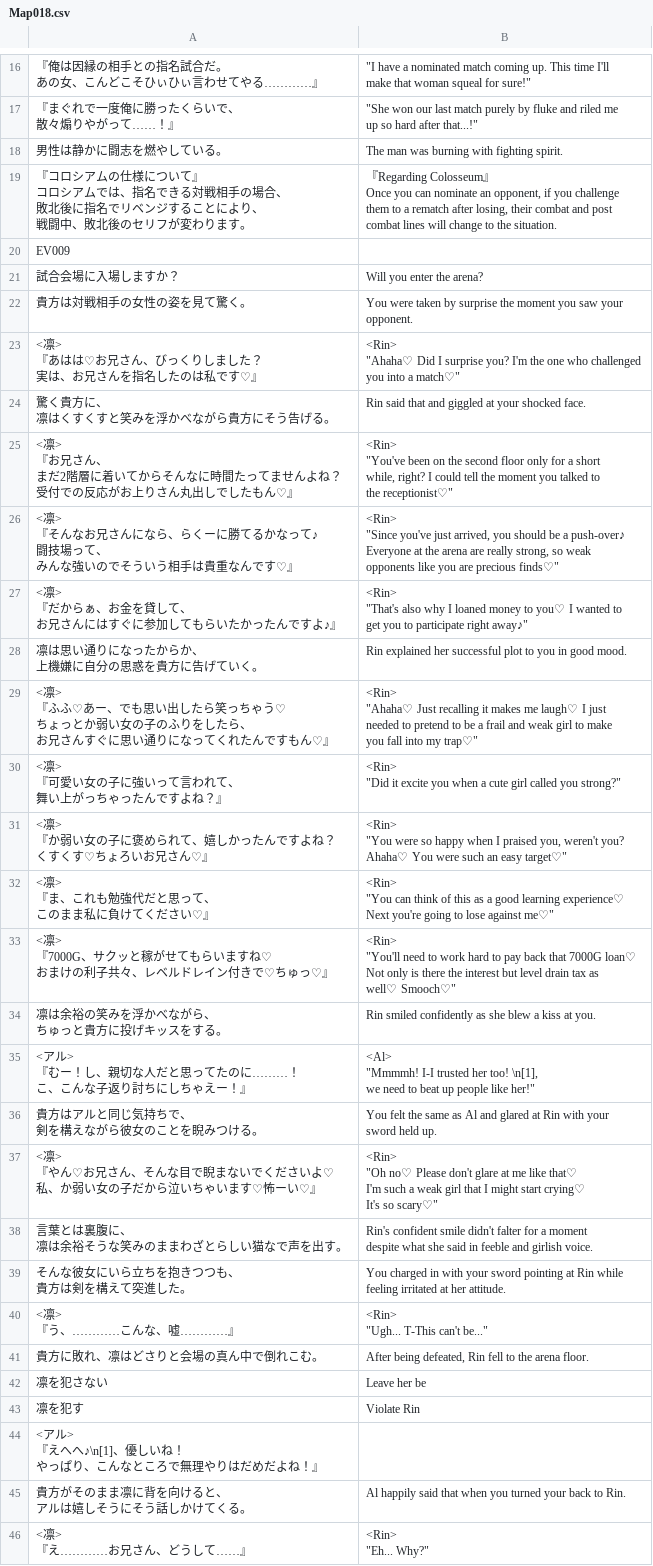
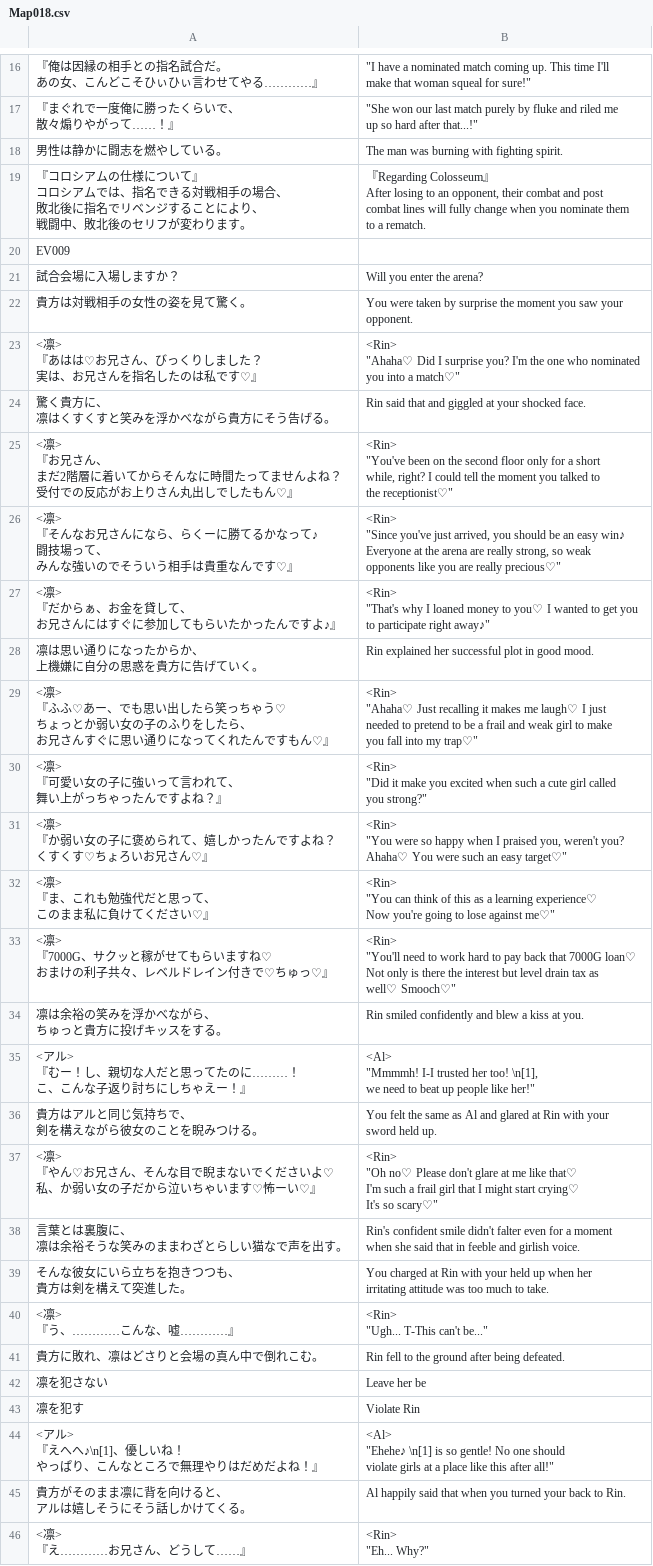
Before and after one commit to PummelsTL/TowerOfAlfimia, a CSV file: www/data/Map018.csv, drawn as a sheet; only a part is shown, gaps mark what is left out; ↵ is a line break in a cell; the diff covers the shown part only; the diff names each change by its address in the sheet, - before the commit and + after, or states it on an @@ line.

Commit message:
Update Map018.csv

```diff
--- a/www/data/Map018.csv
+++ b/www/data/Map018.csv
-B19: …』 ↵ Once you can nominate an opponent, if you challenge ↵ them to a rematch after losing, their combat and post ↵ combat lines will change to the situation.
+B19: …』 ↵ After losing to an opponent, their combat and post ↵ combat lines will fully change when you nominate them ↵ to a rematch.
-B23: …one who challenged ↵ you into…
+B23: …one who nominated ↵ you into…
-B26: …should be a push-over♪ ↵ Everyone at the arena are really strong, so weak ↵ opponents like you are precious finds♡"
+B26: …should be an easy win♪ ↵ Everyone at the arena are really strong, so weak ↵ opponents like you are really precious♡"
-B27: <Rin> ↵ "That's also why I…
+B27: <Rin> ↵ "That's why I…
-B28: …successful plot to you in good…
+B28: …successful plot in good…
-B30: …"Did it excite you when a cute…
+B30: …"Did it make you excited when such a cute…
-B32: …as a good learning experience♡ ↵ Next you're going…
+B32: …as a learning experience♡ ↵ Now you're going…
-B34: …smiled confidently as she blew a…
+B34: …smiled confidently and blew a…
-B37: …such a weak girl that…
+B37: …such a frail girl that…
-B38: …didn't falter for a moment ↵ despite what she said in feeble…
+B38: …didn't falter even for a moment ↵ when she said that in feeble…
-B39: You charged in with your sword pointing at Rin while ↵ feeling irritated at her attitude.
+B39: You charged at Rin with your held up when her ↵ irritating attitude was too much to take.
-B41: After being defeated, Rin fell to the arena floor.
+B41: Rin fell to the ground after being defeated.
-B44: (empty)
+B44: <Al> ↵ "Ehehe♪ \n[1] is so gentle! No one should ↵ violate girls at a place like this after all!"
```
Also changed, not shown: 16 edited cells elsewhere in this file.
